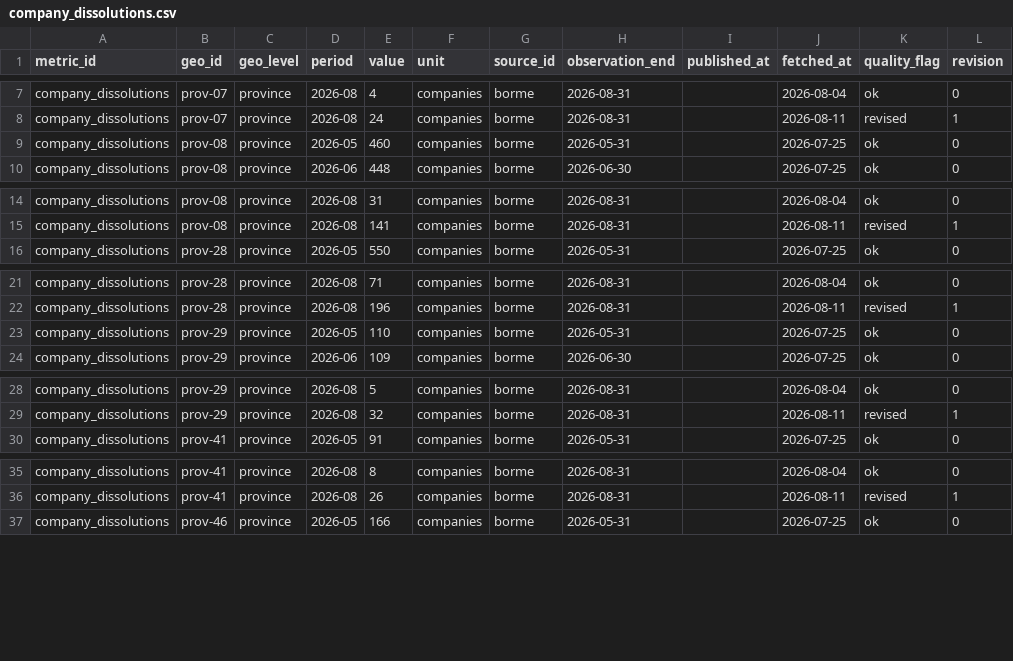
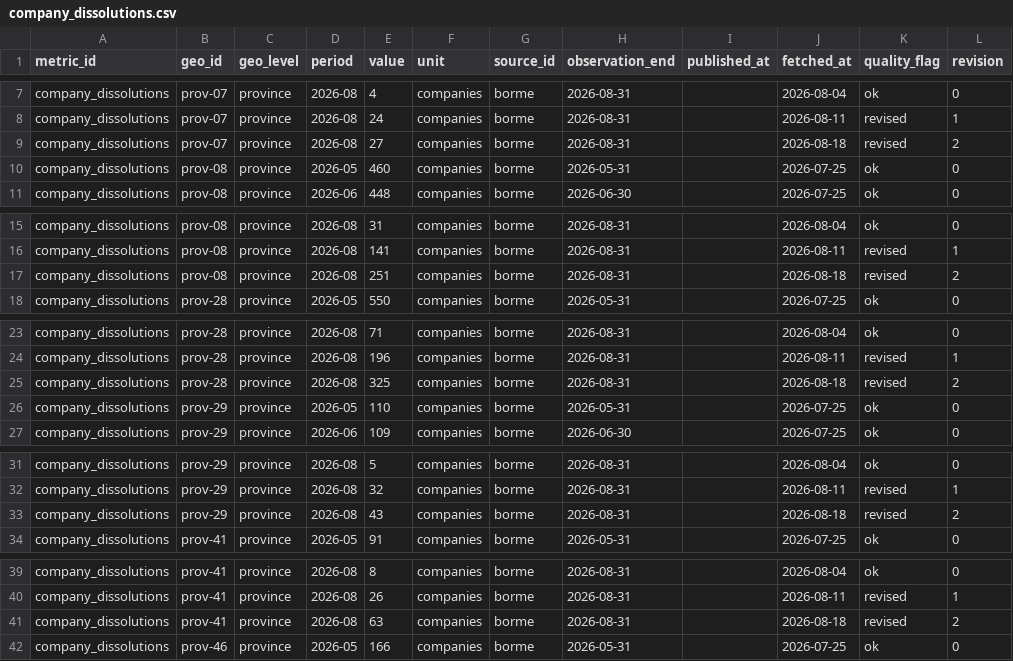
Before and after one commit to adityabandi/citysignal, a CSV file: data/history/borme/company_dissolutions.csv, drawn as a sheet; only a part is shown, gaps mark what is left out; the diff covers the shown part only.

```diff
--- a/data/history/borme/company_dissolutions.csv
+++ b/data/history/borme/company_dissolutions.csv
@@ -8,2 +8,3 @@ company_dissolutions,prov-07,province,2026-08,4,companies,borme,2026-08-31,,2026
 company_dissolutions,prov-07,province,2026-08,24,companies,borme,2026-08-31,,2026-08-11,revised,1
+company_dissolutions,prov-07,province,2026-08,27,companies,borme,2026-08-31,,2026-08-18,revised,2
 company_dissolutions,prov-08,province,2026-05,460,companies,borme,2026-05-31,,2026-07-25,ok,0
@@ -15,2 +16,3 @@ company_dissolutions,prov-08,province,2026-08,31,companies,borme,2026-08-31,,202
 company_dissolutions,prov-08,province,2026-08,141,companies,borme,2026-08-31,,2026-08-11,revised,1
+company_dissolutions,prov-08,province,2026-08,251,companies,borme,2026-08-31,,2026-08-18,revised,2
 company_dissolutions,prov-28,province,2026-05,550,companies,borme,2026-05-31,,2026-07-25,ok,0
@@ -22,2 +24,3 @@ company_dissolutions,prov-28,province,2026-08,71,companies,borme,2026-08-31,,202
 company_dissolutions,prov-28,province,2026-08,196,companies,borme,2026-08-31,,2026-08-11,revised,1
+company_dissolutions,prov-28,province,2026-08,325,companies,borme,2026-08-31,,2026-08-18,revised,2
 company_dissolutions,prov-29,province,2026-05,110,companies,borme,2026-05-31,,2026-07-25,ok,0
@@ -29,2 +32,3 @@ company_dissolutions,prov-29,province,2026-08,5,companies,borme,2026-08-31,,2026
 company_dissolutions,prov-29,province,2026-08,32,companies,borme,2026-08-31,,2026-08-11,revised,1
+company_dissolutions,prov-29,province,2026-08,43,companies,borme,2026-08-31,,2026-08-18,revised,2
 company_dissolutions,prov-41,province,2026-05,91,companies,borme,2026-05-31,,2026-07-25,ok,0
@@ -36,2 +40,3 @@ company_dissolutions,prov-41,province,2026-08,8,companies,borme,2026-08-31,,2026
 company_dissolutions,prov-41,province,2026-08,26,companies,borme,2026-08-31,,2026-08-11,revised,1
+company_dissolutions,prov-41,province,2026-08,63,companies,borme,2026-08-31,,2026-08-18,revised,2
 company_dissolutions,prov-46,province,2026-05,166,companies,borme,2026-05-31,,2026-07-25,ok,0
```
Also changed, not shown: 3 added rows elsewhere in this file, data/history/aena/airport_passengers.csv, data/history/borme/company_incorporations.csv, 29 other files.
